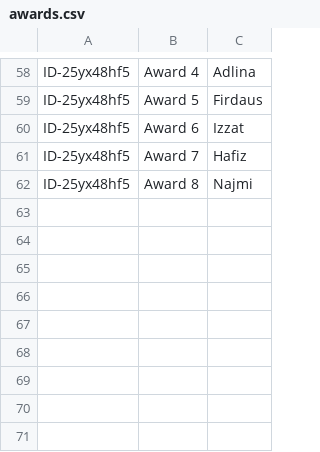
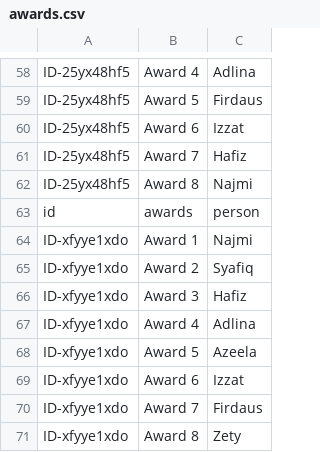
Before and after one commit to booluckgmie/prototype, a CSV file: awards.csv, drawn as a sheet; only a part is shown, gaps mark what is left out.

Commit message:
Append vote data

```diff
--- a/awards.csv
+++ b/awards.csv
@@ -62 +62,10 @@ ID-25yx48hf5,Award 7,Hafiz
 ID-25yx48hf5,Award 8,Najmi
+id,awards,person
+ID-xfyye1xdo,Award 1,Najmi
+ID-xfyye1xdo,Award 2,Syafiq
+ID-xfyye1xdo,Award 3,Hafiz
+ID-xfyye1xdo,Award 4,Adlina
+ID-xfyye1xdo,Award 5,Azeela
+ID-xfyye1xdo,Award 6,Izzat
+ID-xfyye1xdo,Award 7,Firdaus
+ID-xfyye1xdo,Award 8,Zety
```
